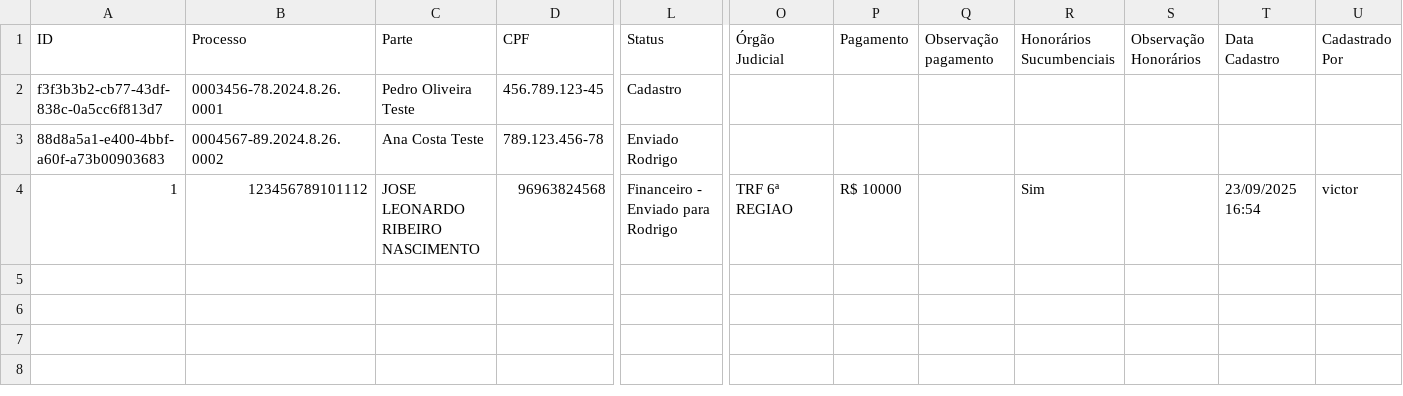
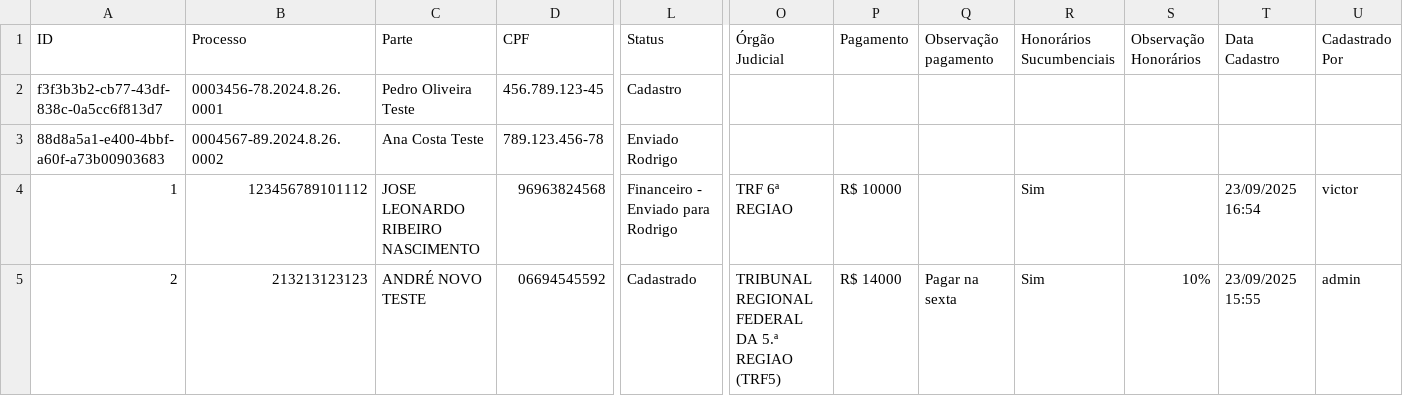
Before and after one commit to leoparipiranga/capistrano_processos, a CSV file: bases/lista_alvaras.csv, drawn as a sheet; only a part is shown, gaps mark what is left out; rows hold the shown columns only; the diff names each change by its address in the sheet, - before the commit and + after, or states it on an @@ line.

Commit message:
Atualização via Streamlit 23/09/2025 15:55:59

```diff
--- a/bases/lista_alvaras.csv
+++ b/bases/lista_alvaras.csv
+row 5: 2 | 213213123123 | ANDRÉ NOVO TESTE | 06694545592 | Cadastrado | TRIBUNAL REGIONAL FEDERAL DA 5.ª REGIAO (TRF5) | R$ 14000 | Pagar na sexta | Sim | 10% | 23/09/2025 15:55 | admin
```
